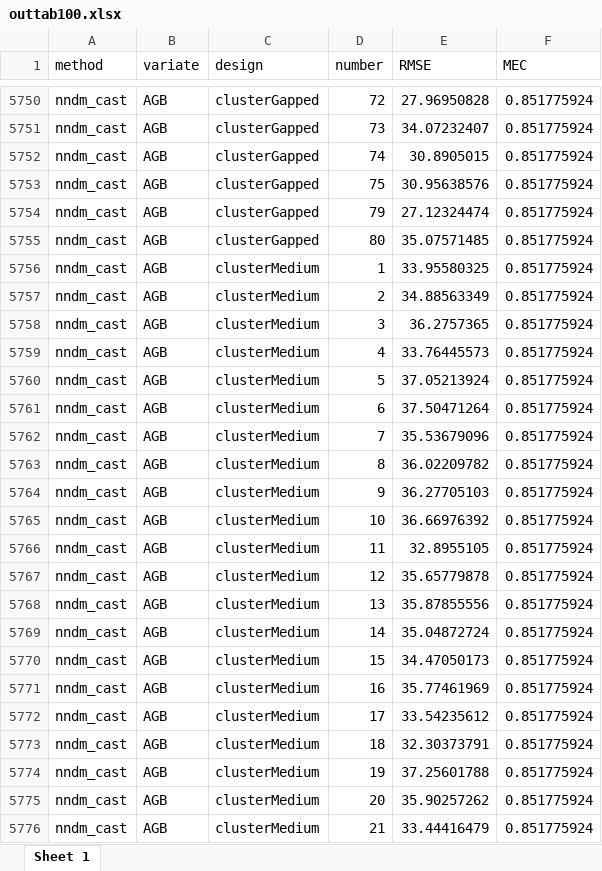
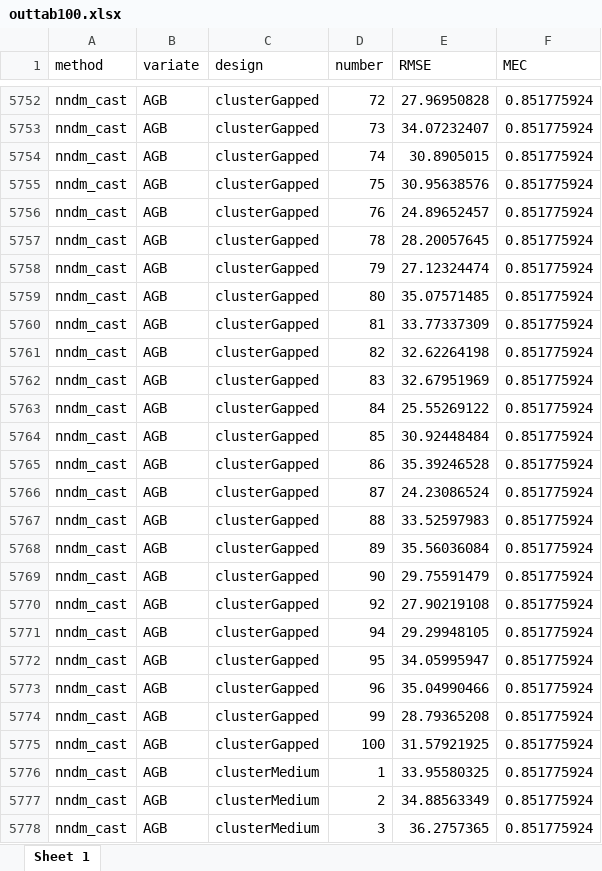
Before and after one commit to jonathom/deBruin_add_nndm, an Excel workbook: material/outtab100.xlsx, sheet Sheet 1, drawn as a sheet; only a part is shown, gaps mark what is left out; the shorter side is filled out with more unchanged rows; values as stored, in another font and other column widths than the file's, no borders; the diff covers the shown part only; the diff names each change by its address in the sheet, - before the commit and + after, or states it on an @@ line.

```diff
--- a/material/outtab100.xlsx (sheet Sheet 1)
+++ b/material/outtab100.xlsx (sheet Sheet 1)
+row 5756: nndm_cast | AGB | clusterGapped | 76 | 24.89652457 | 0.851775924
+row 5757: nndm_cast | AGB | clusterGapped | 78 | 28.20057645 | 0.851775924
+row 5760: nndm_cast | AGB | clusterGapped | 81 | 33.77337309 | 0.851775924
+row 5761: nndm_cast | AGB | clusterGapped | 82 | 32.62264198 | 0.851775924
+row 5762: nndm_cast | AGB | clusterGapped | 83 | 32.67951969 | 0.851775924
+row 5763: nndm_cast | AGB | clusterGapped | 84 | 25.55269122 | 0.851775924
+row 5764: nndm_cast | AGB | clusterGapped | 85 | 30.92448484 | 0.851775924
+row 5765: nndm_cast | AGB | clusterGapped | 86 | 35.39246528 | 0.851775924
+row 5766: nndm_cast | AGB | clusterGapped | 87 | 24.23086524 | 0.851775924
+row 5767: nndm_cast | AGB | clusterGapped | 88 | 33.52597983 | 0.851775924
+row 5768: nndm_cast | AGB | clusterGapped | 89 | 35.56036084 | 0.851775924
+row 5769: nndm_cast | AGB | clusterGapped | 90 | 29.75591479 | 0.851775924
+row 5770: nndm_cast | AGB | clusterGapped | 92 | 27.90219108 | 0.851775924
+row 5771: nndm_cast | AGB | clusterGapped | 94 | 29.29948105 | 0.851775924
+row 5772: nndm_cast | AGB | clusterGapped | 95 | 34.05995947 | 0.851775924
+row 5773: nndm_cast | AGB | clusterGapped | 96 | 35.04990466 | 0.851775924
+row 5774: nndm_cast | AGB | clusterGapped | 99 | 28.79365208 | 0.851775924
+row 5775: nndm_cast | AGB | clusterGapped | 100 | 31.57921925 | 0.851775924
```
Also changed, not shown: 269 added rows elsewhere in this sheet, 3 other files.
